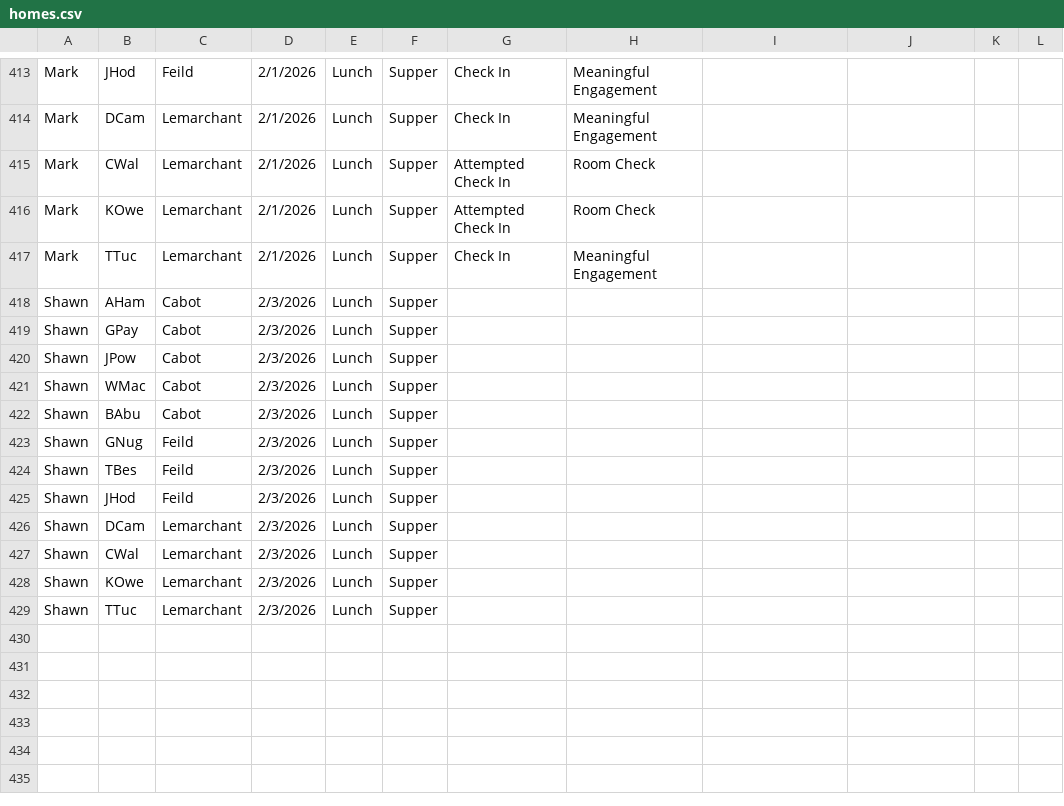
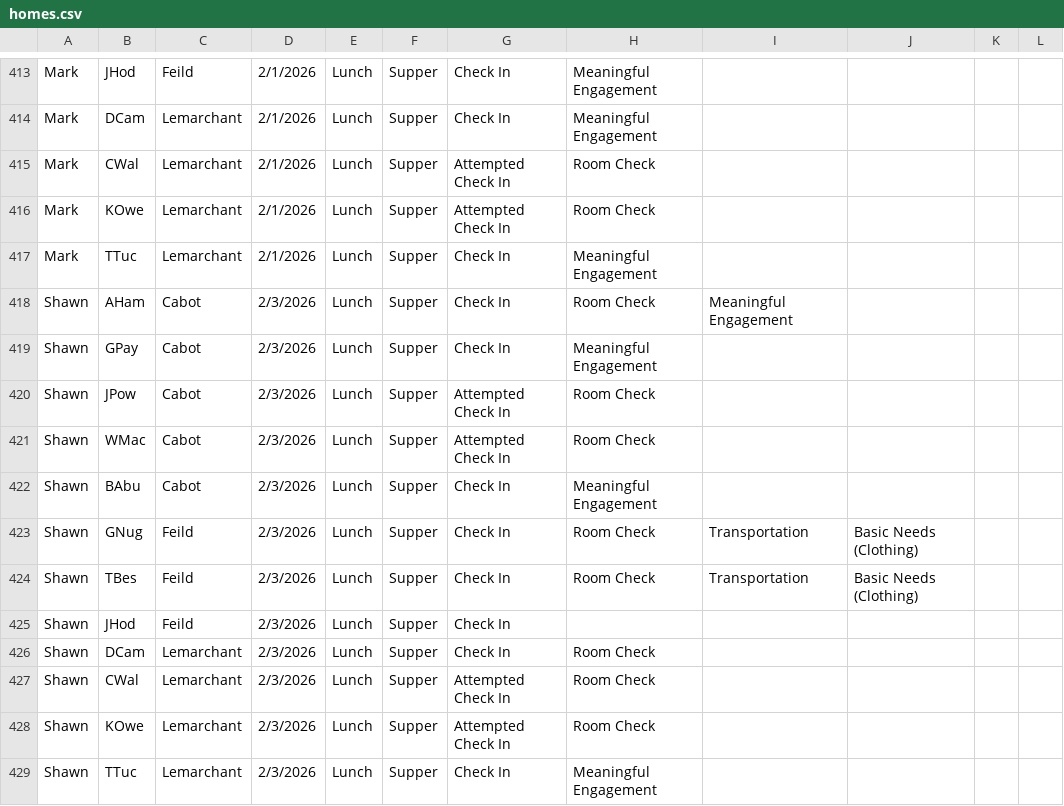
Before and after one commit to rcahill-code/homes-live, a CSV file: data/homes.csv, drawn as a sheet; only a part is shown, gaps mark what is left out.

```diff
--- a/data/homes.csv
+++ b/data/homes.csv
@@ -417,13 +417,13 @@ Mark,KOwe,Lemarchant,2/1/2026,Lunch,Supper,Attempted Check In,Room Check,,,,
 Mark,TTuc,Lemarchant,2/1/2026,Lunch,Supper,Check In,Meaningful Engagement,,,,
-Shawn,AHam,Cabot,2/3/2026,Lunch,Supper,,,,,,
-Shawn,GPay,Cabot,2/3/2026,Lunch,Supper,,,,,,
-Shawn,JPow,Cabot,2/3/2026,Lunch,Supper,,,,,,
-Shawn,WMac,Cabot,2/3/2026,Lunch,Supper,,,,,,
-Shawn,BAbu,Cabot,2/3/2026,Lunch,Supper,,,,,,
-Shawn,GNug,Feild,2/3/2026,Lunch,Supper,,,,,,
-Shawn,TBes,Feild,2/3/2026,Lunch,Supper,,,,,,
-Shawn,JHod,Feild,2/3/2026,Lunch,Supper,,,,,,
-Shawn,DCam,Lemarchant,2/3/2026,Lunch,Supper,,,,,,
-Shawn,CWal,Lemarchant,2/3/2026,Lunch,Supper,,,,,,
-Shawn,KOwe,Lemarchant,2/3/2026,Lunch,Supper,,,,,,
-Shawn,TTuc,Lemarchant,2/3/2026,Lunch,Supper,,,,,,
+Shawn,AHam,Cabot,2/3/2026,Lunch,Supper,Check In,Room Check,Meaningful Engagement,,,
+Shawn,GPay,Cabot,2/3/2026,Lunch,Supper,Check In,Meaningful Engagement,,,,
+Shawn,JPow,Cabot,2/3/2026,Lunch,Supper,Attempted Check In,Room Check,,,,
+Shawn,WMac,Cabot,2/3/2026,Lunch,Supper,Attempted Check In,Room Check,,,,
+Shawn,BAbu,Cabot,2/3/2026,Lunch,Supper,Check In,Meaningful Engagement,,,,
+Shawn,GNug,Feild,2/3/2026,Lunch,Supper,Check In,Room Check,Transportation,Basic Needs (Clothing),,
+Shawn,TBes,Feild,2/3/2026,Lunch,Supper,Check In,Room Check,Transportation,Basic Needs (Clothing),,
+Shawn,JHod,Feild,2/3/2026,Lunch,Supper,Check In,,,,,
+Shawn,DCam,Lemarchant,2/3/2026,Lunch,Supper,Check In,Room Check,,,,
+Shawn,CWal,Lemarchant,2/3/2026,Lunch,Supper,Attempted Check In,Room Check,,,,
+Shawn,KOwe,Lemarchant,2/3/2026,Lunch,Supper,Attempted Check In,Room Check,,,,
+Shawn,TTuc,Lemarchant,2/3/2026,Lunch,Supper,Check In,Meaningful Engagement,,,,
```
